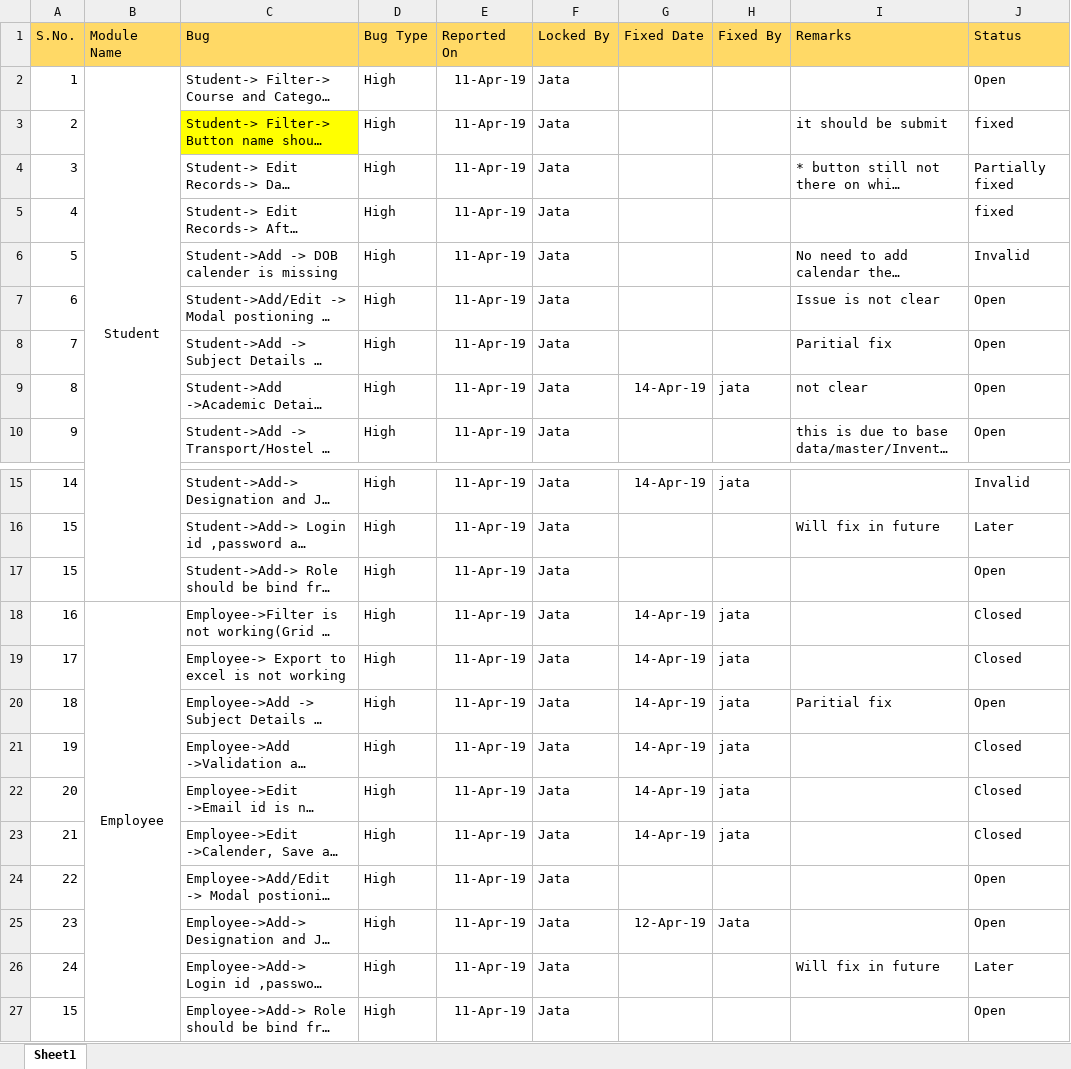
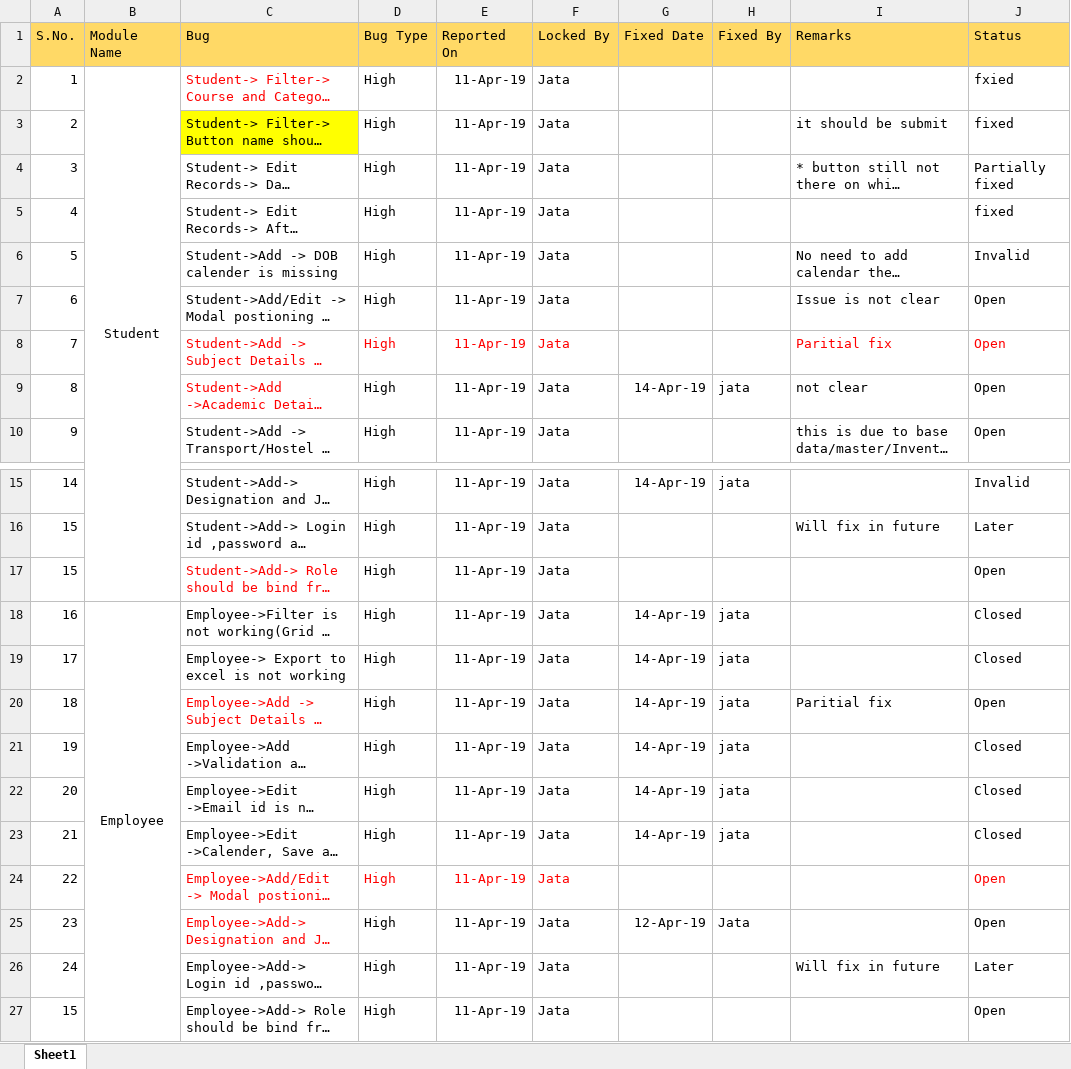
Before and after one commit to Vishi234/ERP, an Excel workbook: Document/Bug list.xlsx, sheet Sheet1, drawn as a sheet; only a part is shown, gaps mark what is left out; long unchanged cells end in …; values as stored, in another font and other column widths than the file's, no borders; the diff names each change by its address in the sheet, - before the commit and + after, or states it on an @@ line.

```diff
--- a/Document/Bug list.xlsx (sheet Sheet1)
+++ b/Document/Bug list.xlsx (sheet Sheet1)
-C2 text colour: black
+C2 text colour: #FF0000
-J2 (Status): Open
+J2 (Status): fxied
-C8:F8 text colour: black
+C8:F8 text colour: #FF0000
-I8:J8 text colour: black
+I8:J8 text colour: #FF0000
-C9 text colour: black
+C9 text colour: #FF0000
-C17 text colour: black
+C17 text colour: #FF0000
-C20 text colour: black
+C20 text colour: #FF0000
-C24:F24 text colour: black
+C24:F24 text colour: #FF0000
-J24 text colour: black
+J24 text colour: #FF0000
-C25 text colour: black
+C25 text colour: #FF0000
```
Also changed, not shown: 9 other files.
